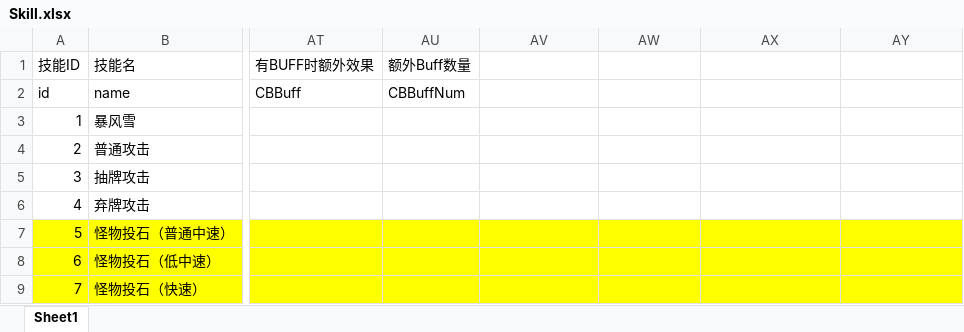
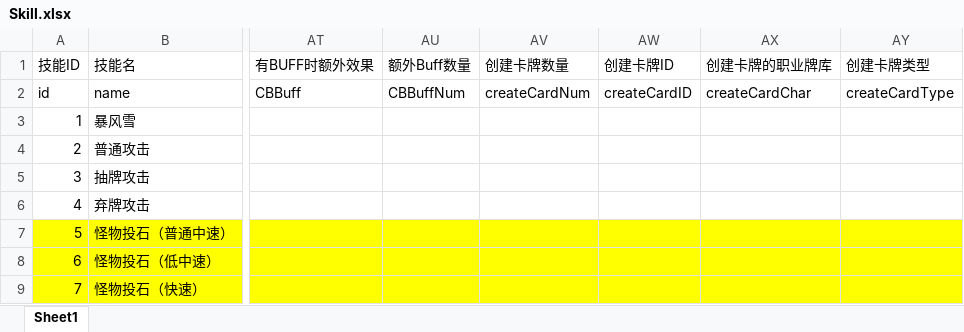
Before and after one commit to heizmoon/MagicPlay, an Excel workbook: Client/Assets/Data/Skill.xlsx, sheet Sheet1, drawn as a sheet; only a part is shown, gaps mark what is left out; values as stored, in another font and other column widths than the file's, no borders; the diff names each change by its address in the sheet, - before the commit and + after, or states it on an @@ line.

```diff
--- a/Client/Assets/Data/Skill.xlsx (sheet Sheet1)
+++ b/Client/Assets/Data/Skill.xlsx (sheet Sheet1)
-AV1: (empty)
+AV1: 创建卡牌数量
-AW1: (empty)
+AW1: 创建卡牌ID
-AX1: (empty)
+AX1: 创建卡牌的职业牌库
-AY1: (empty)
+AY1: 创建卡牌类型
-AV2 (创建卡牌数量): (empty)
+AV2 (创建卡牌数量): createCardNum
-AW2 (创建卡牌ID): (empty)
+AW2 (创建卡牌ID): createCardID
-AX2 (创建卡牌的职业牌库): (empty)
+AX2 (创建卡牌的职业牌库): createCardChar
-AY2 (创建卡牌类型): (empty)
+AY2 (创建卡牌类型): createCardType
```
Also changed, not shown: 3 other files.
